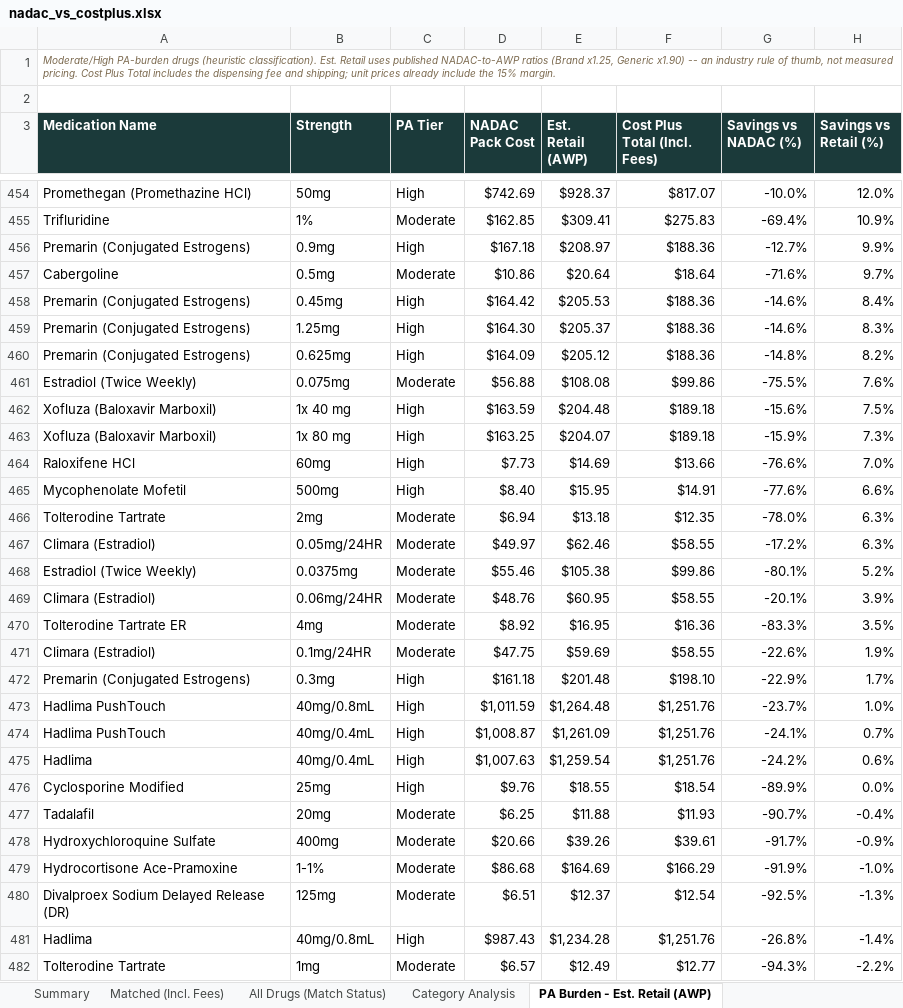
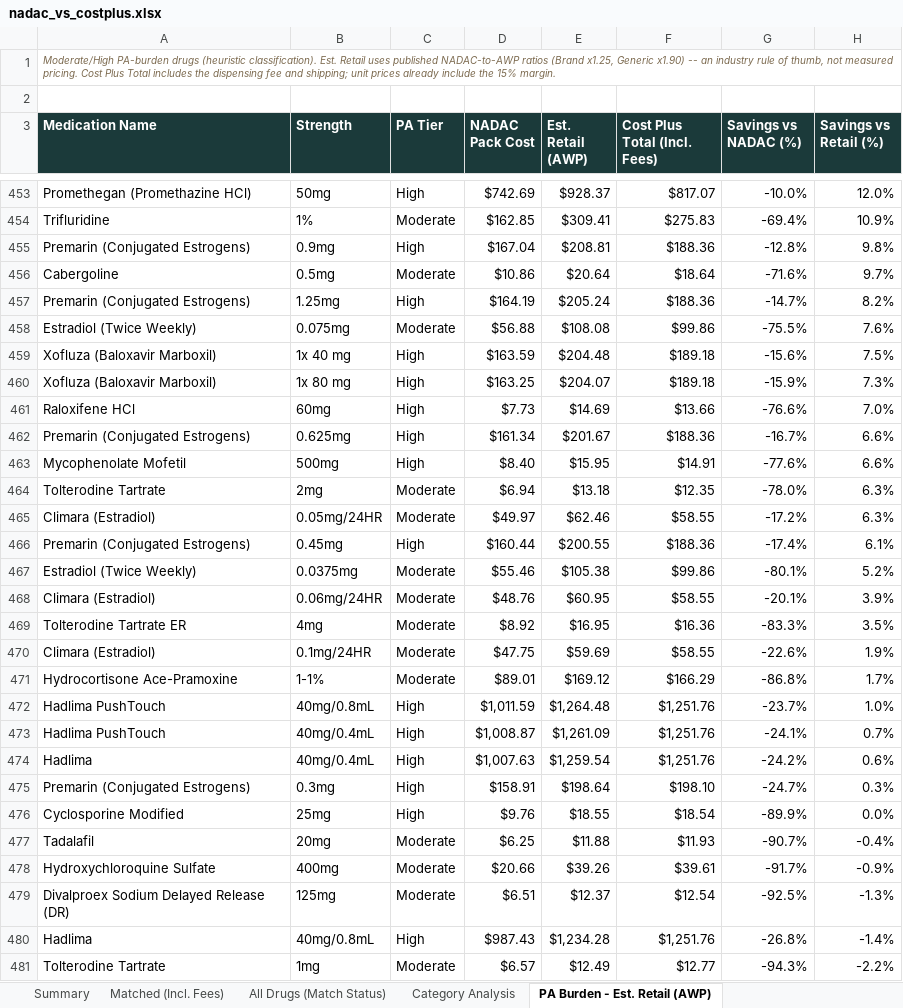
Before and after one commit to Thatonequant/MCCPDNADACNDC, an Excel workbook: docs/nadac_vs_costplus.xlsx, sheet PA Burden - Est. Retail (AWP), drawn as a sheet; only a part is shown, gaps mark what is left out; values as stored, in another font and other column widths than the file's, no borders; removed rows and columns are numbered as before the commit, all else as after; the diff covers the shown part only; the diff names each change by its address in the sheet, - before the commit and + after, or states it on an @@ line.

```diff
--- a/docs/nadac_vs_costplus.xlsx (sheet PA Burden - Est. Retail (AWP))
+++ b/docs/nadac_vs_costplus.xlsx (sheet PA Burden - Est. Retail (AWP))
-D455 (NADAC Pack Cost): $167.18
+D455 (NADAC Pack Cost): $167.04
-E455 (Est. Retail (AWP)): $208.97
+E455 (Est. Retail (AWP)): $208.81
-G455 (Savings vs NADAC (%)): -12.7%
+G455 (Savings vs NADAC (%)): -12.8%
-H455 (Savings vs Retail (%)): 9.9%
+H455 (Savings vs Retail (%)): 9.8%
-row 458: Premarin (Conjugated Estrogens) | 0.45mg | High | $164.42 | $205.53 | $188.36 | -14.6% | 8.4%
-row 459: Premarin (Conjugated Estrogens) | 1.25mg | High | $164.30 | $205.37 | $188.36 | -14.6% | 8.3%
-B457 (Strength): 0.625mg
+B457 (Strength): 1.25mg
-D457 (NADAC Pack Cost): $164.09
+D457 (NADAC Pack Cost): $164.19
-E457 (Est. Retail (AWP)): $205.12
+E457 (Est. Retail (AWP)): $205.24
-G457 (Savings vs NADAC (%)): -14.8%
+G457 (Savings vs NADAC (%)): -14.7%
+row 462: Premarin (Conjugated Estrogens) | 0.625mg | High | $161.34 | $201.67 | $188.36 | -16.7% | 6.6%
+row 466: Premarin (Conjugated Estrogens) | 0.45mg | High | $160.44 | $200.55 | $188.36 | -17.4% | 6.1%
-row 472: Premarin (Conjugated Estrogens) | 0.3mg | High | $161.18 | $201.48 | $198.10 | -22.9% | 1.7%
+row 471: Hydrocortisone Ace-Pramoxine | 1-1% | Moderate | $89.01 | $169.12 | $166.29 | -86.8% | 1.7%
+row 475: Premarin (Conjugated Estrogens) | 0.3mg | High | $158.91 | $198.64 | $198.10 | -24.7% | 0.3%
-row 479: Hydrocortisone Ace-Pramoxine | 1-1% | Moderate | $86.68 | $164.69 | $166.29 | -91.9% | -1.0%
```
Also changed, not shown: 27 added rows, 26 removed rows and 23 edited cells elsewhere in this sheet, sheet Matched (Incl. Fees), sheet All Drugs (Match Status), sheet Category Analysis, sheet Summary, 1 other file.
